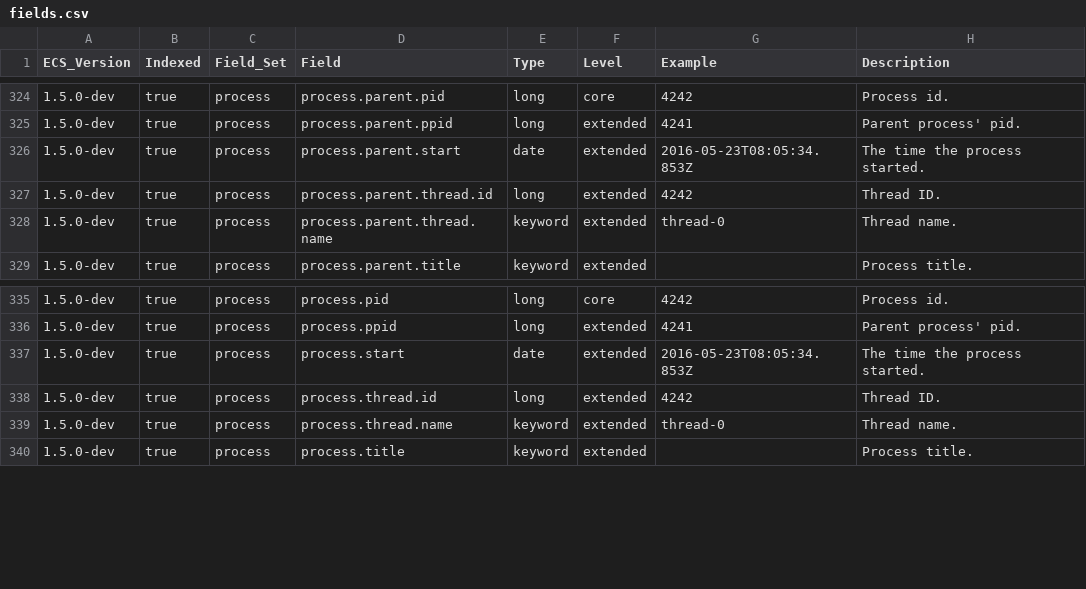
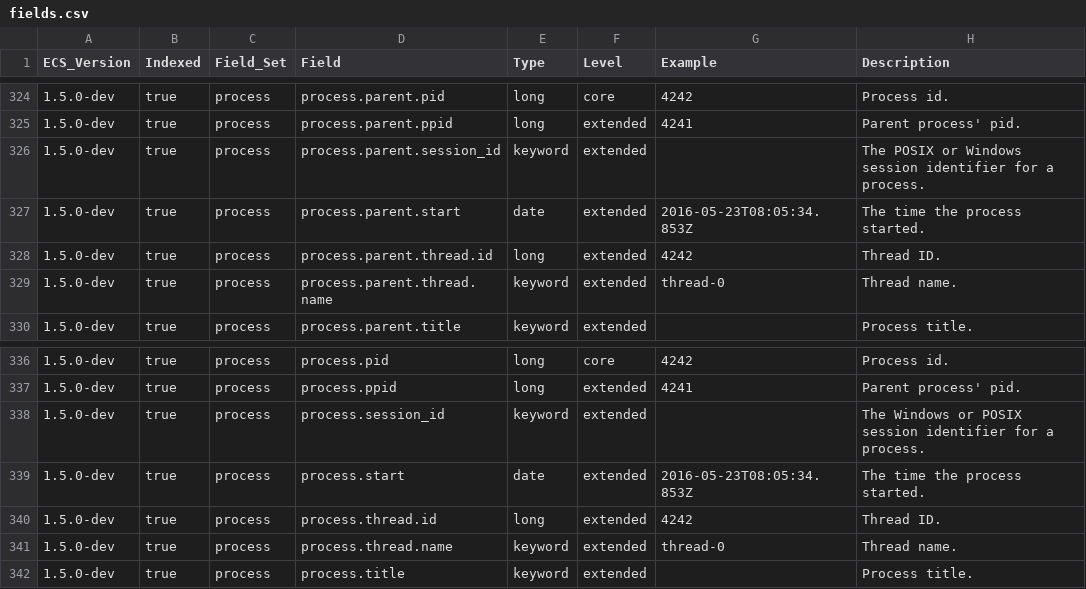
Before and after one commit to elastic/ecs, a CSV file: generated/csv/fields.csv, drawn as a sheet; only a part is shown, gaps mark what is left out.

Commit message:
Add session id for process and process.parent

```diff
--- a/generated/csv/fields.csv
+++ b/generated/csv/fields.csv
@@ -325,2 +325,3 @@ ECS_Version,Indexed,Field_Set,Field,Type,Level,Example,Description
 1.5.0-dev,true,process,process.parent.ppid,long,extended,4241,Parent process' pid.
+1.5.0-dev,true,process,process.parent.session_id,keyword,extended,,The POSIX or Windows session identifier for a process.
 1.5.0-dev,true,process,process.parent.start,date,extended,2016-05-23T08:05:34.853Z,The time the process started.
@@ -336,2 +337,3 @@ ECS_Version,Indexed,Field_Set,Field,Type,Level,Example,Description
 1.5.0-dev,true,process,process.ppid,long,extended,4241,Parent process' pid.
+1.5.0-dev,true,process,process.session_id,keyword,extended,,The Windows or POSIX session identifier for a process.
 1.5.0-dev,true,process,process.start,date,extended,2016-05-23T08:05:34.853Z,The time the process started.
```
Also changed, not shown: 8 other files.
